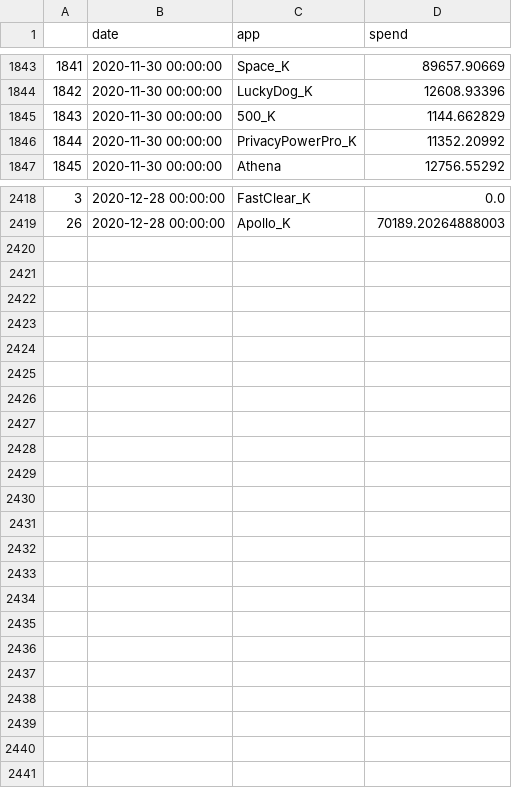
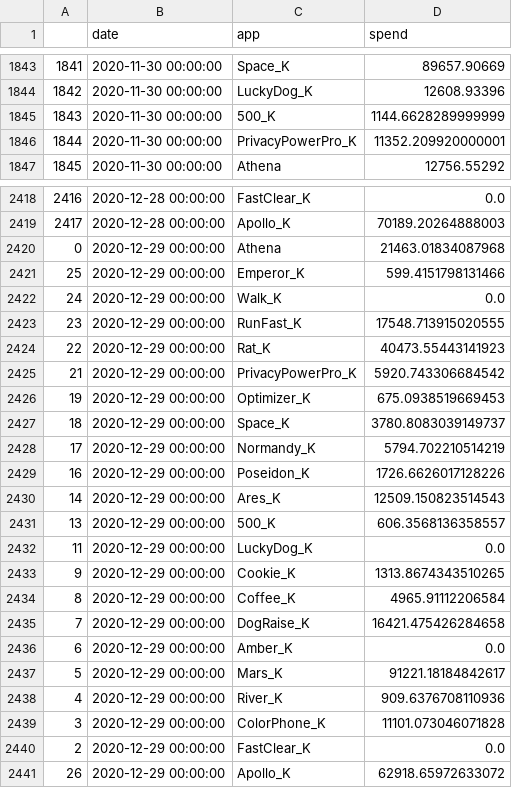
Before and after one commit to tracywst0123/GrossProfitDash, a CSV file: data/cost.csv, drawn as a sheet; only a part is shown, gaps mark what is left out; the diff covers the shown part only; the diff names each change by its address in the sheet, - before the commit and + after, or states it on an @@ line.

```diff
--- a/data/cost.csv
+++ b/data/cost.csv
-D1845 (spend): 1144.662829
+D1845 (spend): 1144.6628289999999
-D1846 (spend): 11352.20992
+D1846 (spend): 11352.209920000001
@@ column A renumbered between rows 2398 and 2419 @@
+row 2420: 0 | 2020-12-29 00:00:00 | Athena | 21463.01834087968
+row 2421: 25 | 2020-12-29 00:00:00 | Emperor_K | 599.4151798131466
+row 2422: 24 | 2020-12-29 00:00:00 | Walk_K | 0.0
+row 2423: 23 | 2020-12-29 00:00:00 | RunFast_K | 17548.713915020555
+row 2424: 22 | 2020-12-29 00:00:00 | Rat_K | 40473.55443141923
+row 2425: 21 | 2020-12-29 00:00:00 | PrivacyPowerPro_K | 5920.743306684542
+row 2426: 19 | 2020-12-29 00:00:00 | Optimizer_K | 675.0938519669453
+row 2427: 18 | 2020-12-29 00:00:00 | Space_K | 3780.8083039149737
+row 2428: 17 | 2020-12-29 00:00:00 | Normandy_K | 5794.702210514219
+row 2429: 16 | 2020-12-29 00:00:00 | Poseidon_K | 1726.6626017128226
+row 2430: 14 | 2020-12-29 00:00:00 | Ares_K | 12509.150823514543
+row 2431: 13 | 2020-12-29 00:00:00 | 500_K | 606.3568136358557
+row 2432: 11 | 2020-12-29 00:00:00 | LuckyDog_K | 0.0
+row 2433: 9 | 2020-12-29 00:00:00 | Cookie_K | 1313.8674343510265
+row 2434: 8 | 2020-12-29 00:00:00 | Coffee_K | 4965.91112206584
+row 2435: 7 | 2020-12-29 00:00:00 | DogRaise_K | 16421.475426284658
+row 2436: 6 | 2020-12-29 00:00:00 | Amber_K | 0.0
+row 2437: 5 | 2020-12-29 00:00:00 | Mars_K | 91221.18184842617
+row 2438: 4 | 2020-12-29 00:00:00 | River_K | 909.6376708110936
+row 2439: 3 | 2020-12-29 00:00:00 | ColorPhone_K | 11101.073046071828
+row 2440: 2 | 2020-12-29 00:00:00 | FastClear_K | 0.0
+row 2441: 26 | 2020-12-29 00:00:00 | Apollo_K | 62918.65972633072
```
Also changed, not shown: 102 edited cells elsewhere in this file, data/pay.csv, data/revenue.csv, 4 other files.
